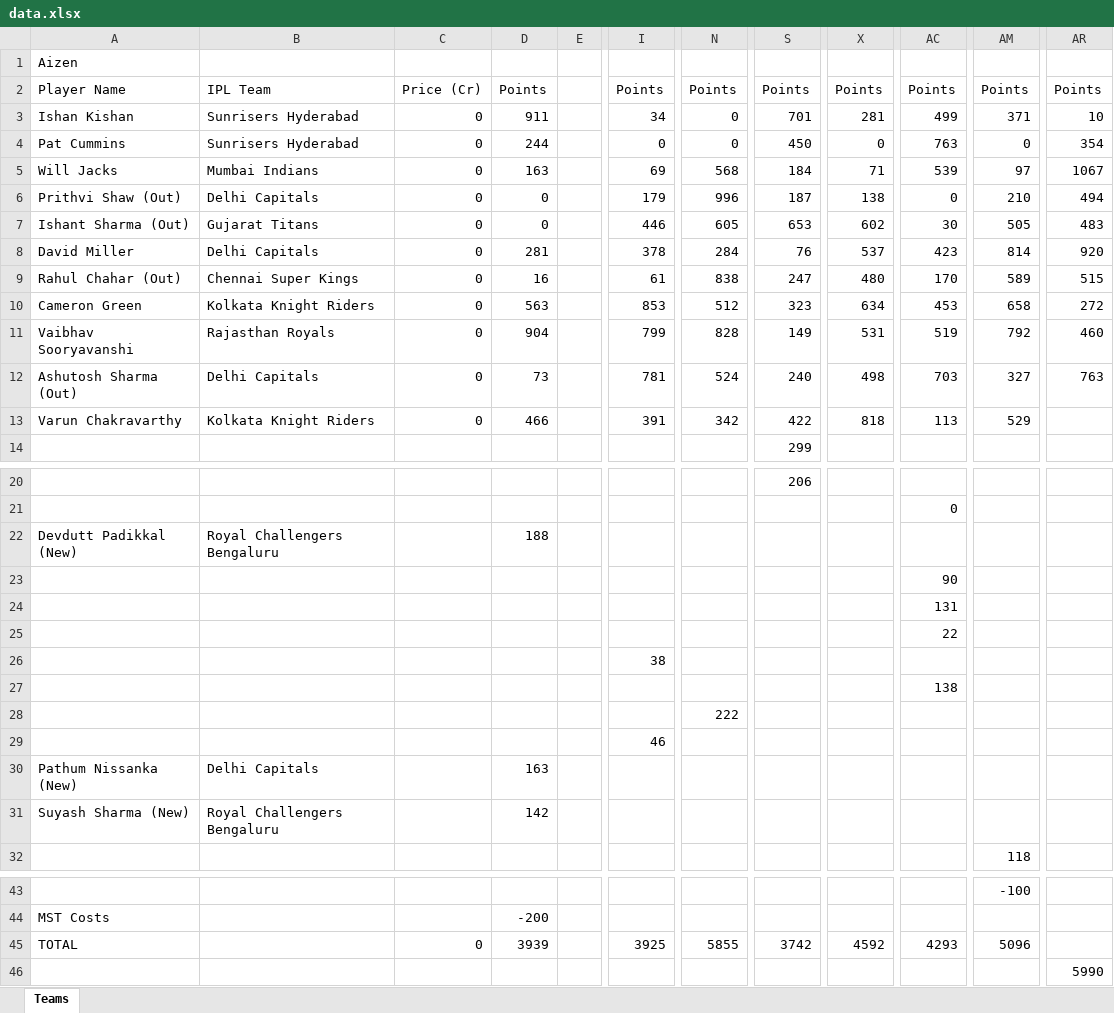
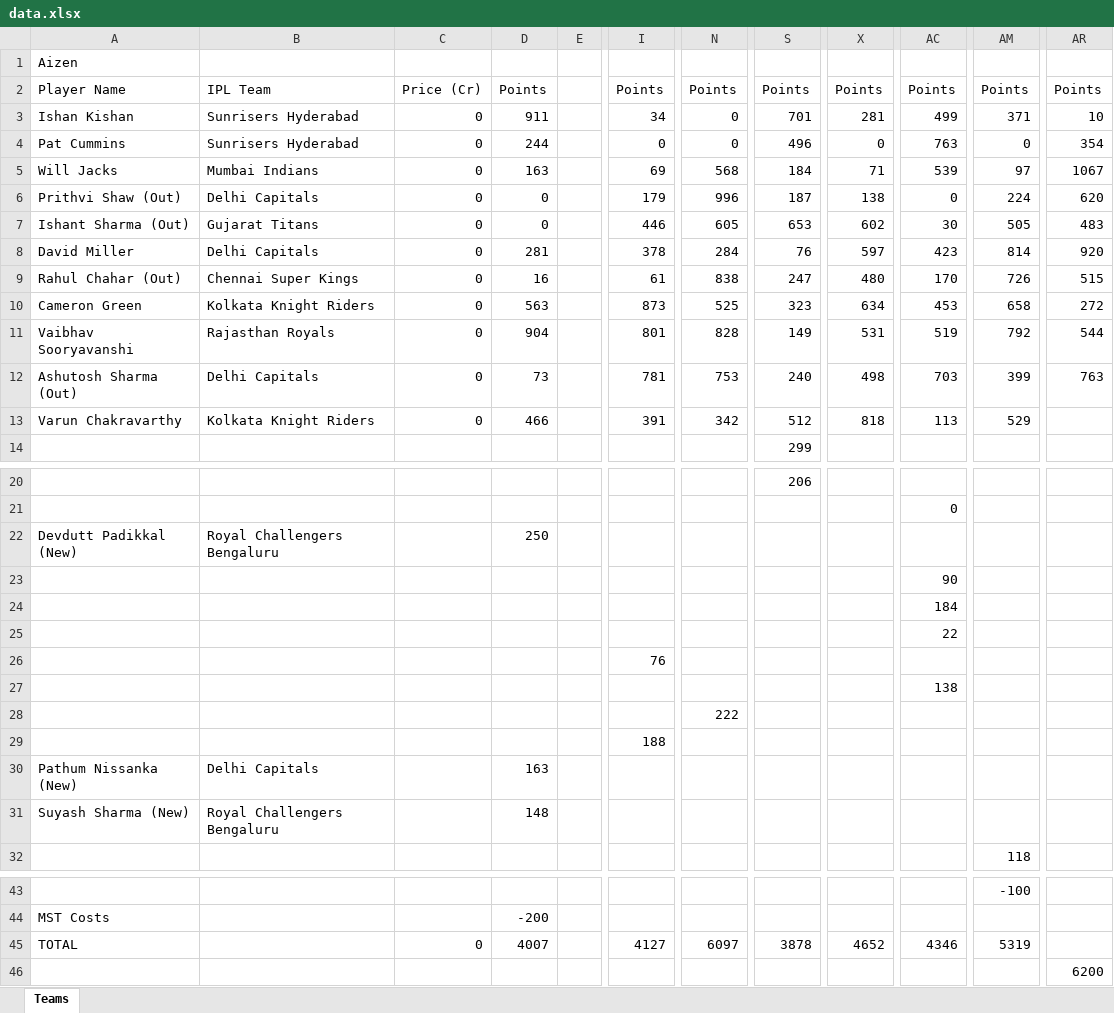
Before and after one commit to shabadgrover/ipl-fantasy, an Excel workbook: public/data.xlsx, sheet Teams, drawn as a sheet; only a part is shown, gaps mark what is left out; values as stored, in another font and other column widths than the file's, no borders; the diff names each change by its address in the sheet, - before the commit and + after, or states it on an @@ line.

```diff
--- a/public/data.xlsx (sheet Teams)
+++ b/public/data.xlsx (sheet Teams)
-S4: 450
+S4: 496
-AM6: 210
+AM6: 224
-AR6: 494
+AR6: 620
-X8: 537
+X8: 597
-AM9: 589
+AM9: 726
-I10: 853
+I10: 873
-N10: 512
+N10: 525
-I11: 799
+I11: 801
-AR11: 460
+AR11: 544
-N12: 524
+N12: 753
-AM12: 327
+AM12: 399
-S13: 422
+S13: 512
-D22: 188
+D22: 250
-AC24: 131
+AC24: 184
-I26: 38
+I26: 76
-I29: 46
+I29: 188
-D31: 142
+D31: 148
-D45: 3939
+D45: 4007
-I45: 3925
+I45: 4127
-N45: 5855
+N45: 6097
-S45: 3742
+S45: 3878
-X45: 4592
+X45: 4652
-AC45: 4293
+AC45: 4346
-AM45: 5096
+AM45: 5319
-AR46: 5990
+AR46: 6200
```
Also changed, not shown: 9 other files.
